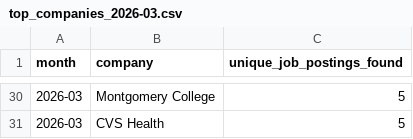
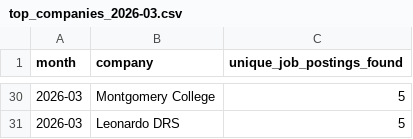
Before and after one commit to themeganerddddddd/MoCo-Hiring-Monitor, a CSV file: outputs/top_companies_2026-03.csv, drawn as a sheet; only a part is shown, gaps mark what is left out; the diff covers the shown part only.

```diff
--- a/outputs/top_companies_2026-03.csv
+++ b/outputs/top_companies_2026-03.csv
@@ -30,2 +30,2 @@ month,company,unique_job_postings_found
 2026-03,Montgomery College,5
-2026-03,CVS Health,5
+2026-03,Leonardo DRS,5
```
Also changed, not shown: 9 added rows, 9 removed rows and 3 edited cells elsewhere in this file, 11 other files.
